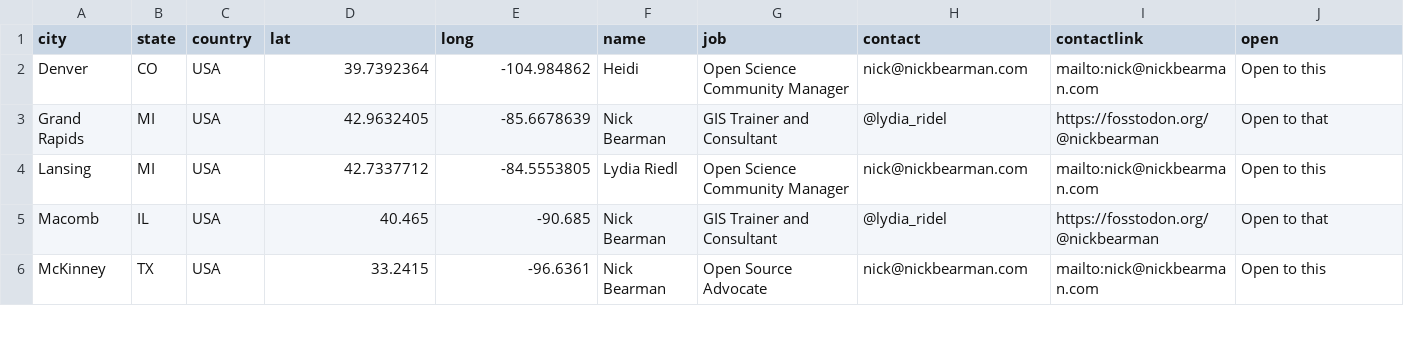
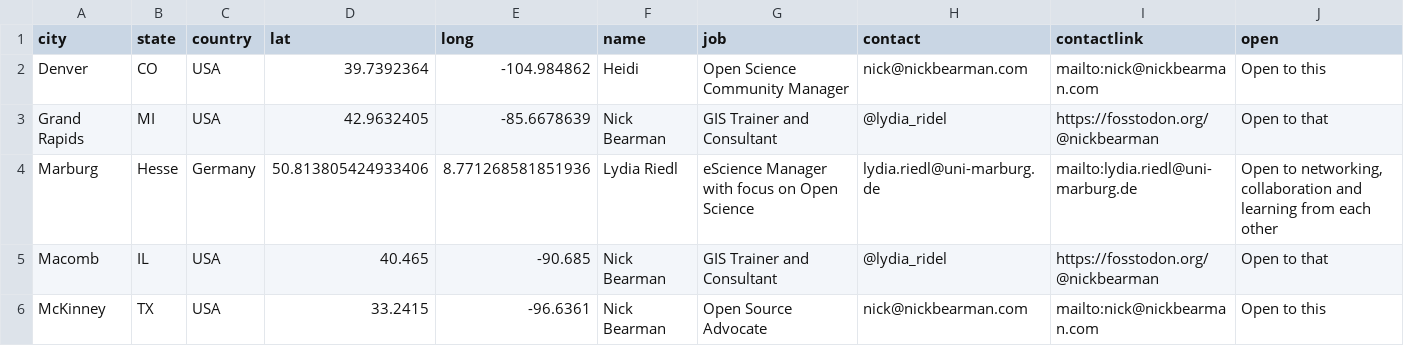
Before and after one commit to nickbearman/open-science-activism-map, a CSV file: data/locations.csv, drawn as a sheet; only a part is shown.

Commit message:
Update locations.csv
added lydia

```diff
--- a/data/locations.csv
+++ b/data/locations.csv
@@ -3,3 +3,3 @@
 "Grand Rapids","MI","USA",42.9632405,-85.6678639,"Nick Bearman","GIS Trainer and Consultant","@lydia_ridel","https://fosstodon.org/@nickbearman","Open to that"
-"Lansing","MI","USA",42.7337712,-84.5553805,"Lydia Riedl","Open Science Community Manager","nick@nickbearman.com","mailto:nick@nickbearman.com","Open to this"
+"Marburg","Hesse","Germany",50.813805424933406, 8.771268581851936,"Lydia Riedl","eScience Manager with focus on Open Science","lydia.riedl@uni-marburg.de","mailto:lydia.riedl@uni-marburg.de","Open to networking, collaboration and learning from each other"
 "Macomb","IL","USA",40.465,-90.685,"Nick Bearman","GIS Trainer and Consultant","@lydia_ridel","https://fosstodon.org/@nickbearman","Open to that"
```
